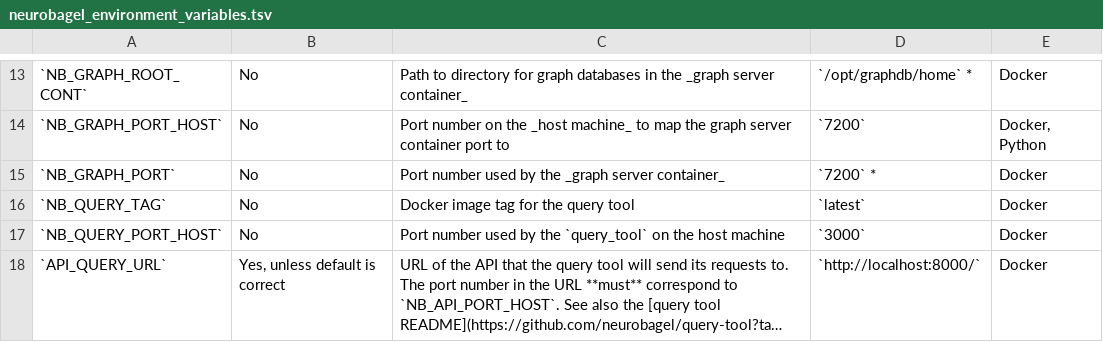
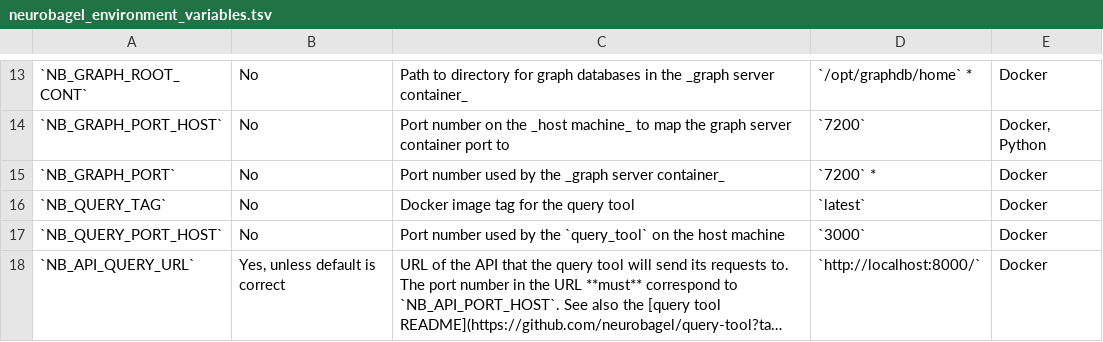
Before and after one commit to neurobagel/recipes, a TSV file: docs/neurobagel_environment_variables.tsv, drawn as a sheet; only a part is shown, gaps mark what is left out; long unchanged cells end in …; the diff names each change by its address in the sheet, - before the commit and + after, or states it on an @@ line.

Commit message:
[REF] Rename API_QUERY_URL to NB_API_QUERY_URL (#26)

```diff
--- a/docs/neurobagel_environment_variables.tsv
+++ b/docs/neurobagel_environment_variables.tsv
-A18: `API_QUERY_URL`
+A18: `NB_API_QUERY_URL`
```
Also changed, not shown: 5 other files.
